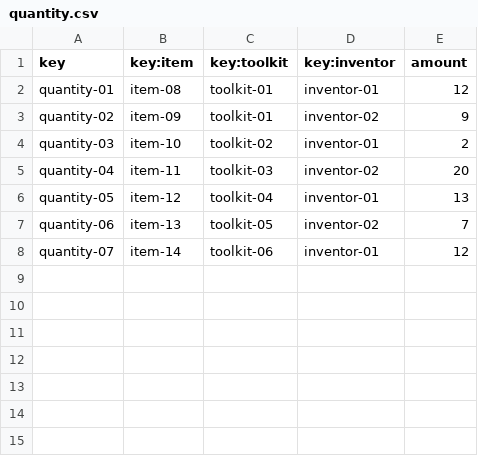
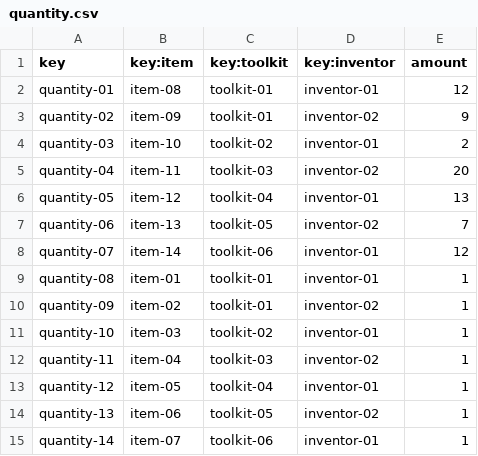
Before and after one commit to Alex-GF/Acme-Toolkits, a CSV file: src/main/webapp/WEB-INF/resources/sample-data/quantity.csv, drawn as a sheet.

```diff
--- a/src/main/webapp/WEB-INF/resources/sample-data/quantity.csv
+++ b/src/main/webapp/WEB-INF/resources/sample-data/quantity.csv
@@ -8 +8,8 @@ quantity-06,item-13,toolkit-05,inventor-02,7
 quantity-07,item-14,toolkit-06,inventor-01,12
+quantity-08,item-01,toolkit-01,inventor-01,1
+quantity-09,item-02,toolkit-01,inventor-02,1
+quantity-10,item-03,toolkit-02,inventor-01,1
+quantity-11,item-04,toolkit-03,inventor-02,1
+quantity-12,item-05,toolkit-04,inventor-01,1
+quantity-13,item-06,toolkit-05,inventor-02,1
+quantity-14,item-07,toolkit-06,inventor-01,1
```
Also changed, not shown: src/main/webapp/WEB-INF/resources/sample-data/item.csv, 7 other files.
